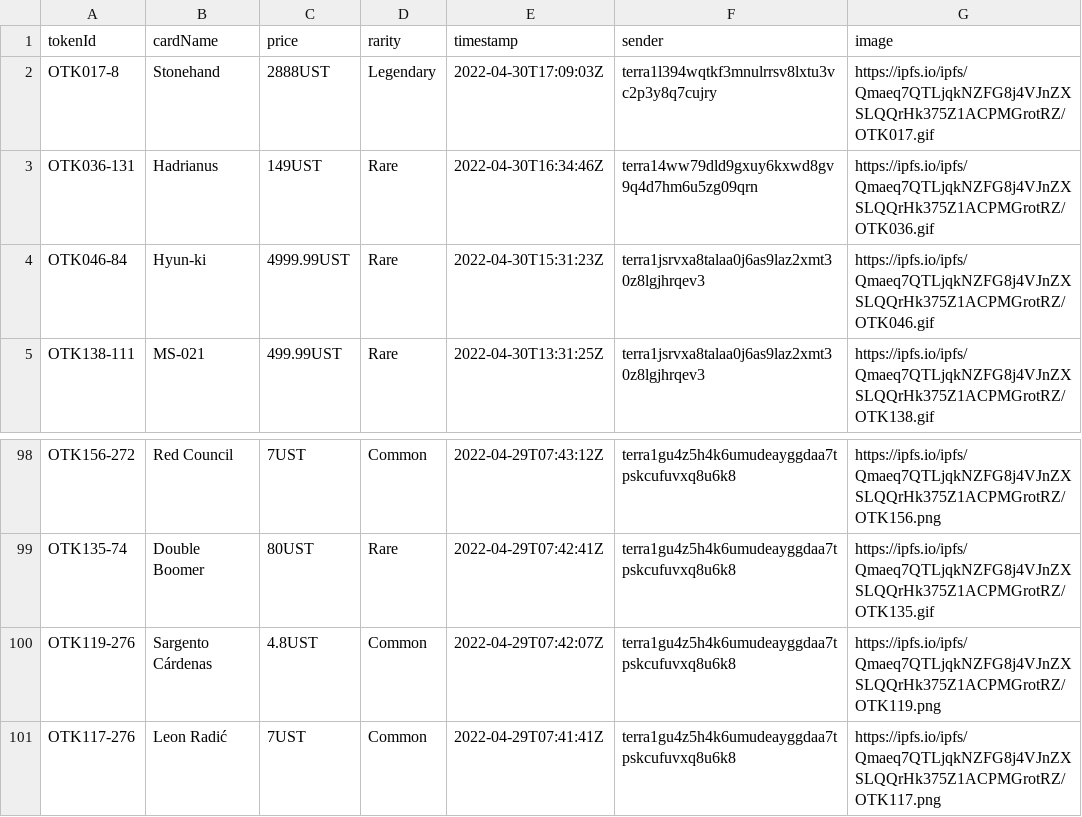
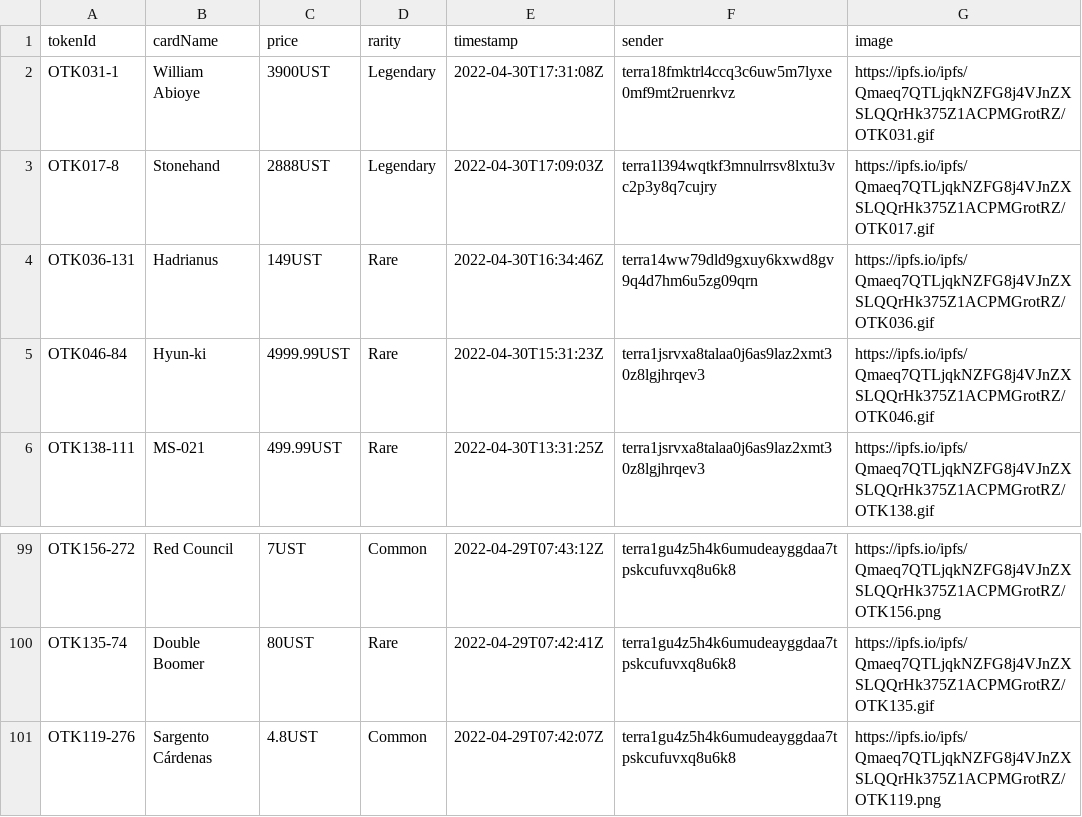
Before and after one commit to cryptoYJ/deviant-things, a CSV file: card-listings.csv, drawn as a sheet; only a part is shown, gaps mark what is left out.

Commit message:
update data

```diff
--- a/card-listings.csv
+++ b/card-listings.csv
@@ -1,2 +1,3 @@
 "tokenId","cardName","price","rarity","timestamp","sender","image"
+"OTK031-1","William Abioye","3900UST","Legendary","2022-04-30T17:31:08Z","terra18fmktrl4ccq3c6uw5m7lyxe0mf9mt2ruenrkvz","https://ipfs.io/ipfs/Qmaeq7QTLjqkNZFG8j4VJnZXSLQQrHk375Z1ACPMGrotRZ/OTK031.gif"
 "OTK017-8","Stonehand","2888UST","Legendary","2022-04-30T17:09:03Z","terra1l394wqtkf3mnulrrsv8lxtu3vc2p3y8q7cujry","https://ipfs.io/ipfs/Qmaeq7QTLjqkNZFG8j4VJnZXSLQQrHk375Z1ACPMGrotRZ/OTK017.gif"
@@ -100,2 +101 @@
 "OTK119-276","Sargento Cárdenas","4.8UST","Common","2022-04-29T07:42:07Z","terra1gu4z5h4k6umudeayggdaa7tpskcufuvxq8u6k8","https://ipfs.io/ipfs/Qmaeq7QTLjqkNZFG8j4VJnZXSLQQrHk375Z1ACPMGrotRZ/OTK119.png"
-"OTK117-276","Leon Radić","7UST","Common","2022-04-29T07:41:41Z","terra1gu4z5h4k6umudeayggdaa7tpskcufuvxq8u6k8","https://ipfs.io/ipfs/Qmaeq7QTLjqkNZFG8j4VJnZXSLQQrHk375Z1ACPMGrotRZ/OTK117.png"
```
Also changed, not shown: 1 other file.
